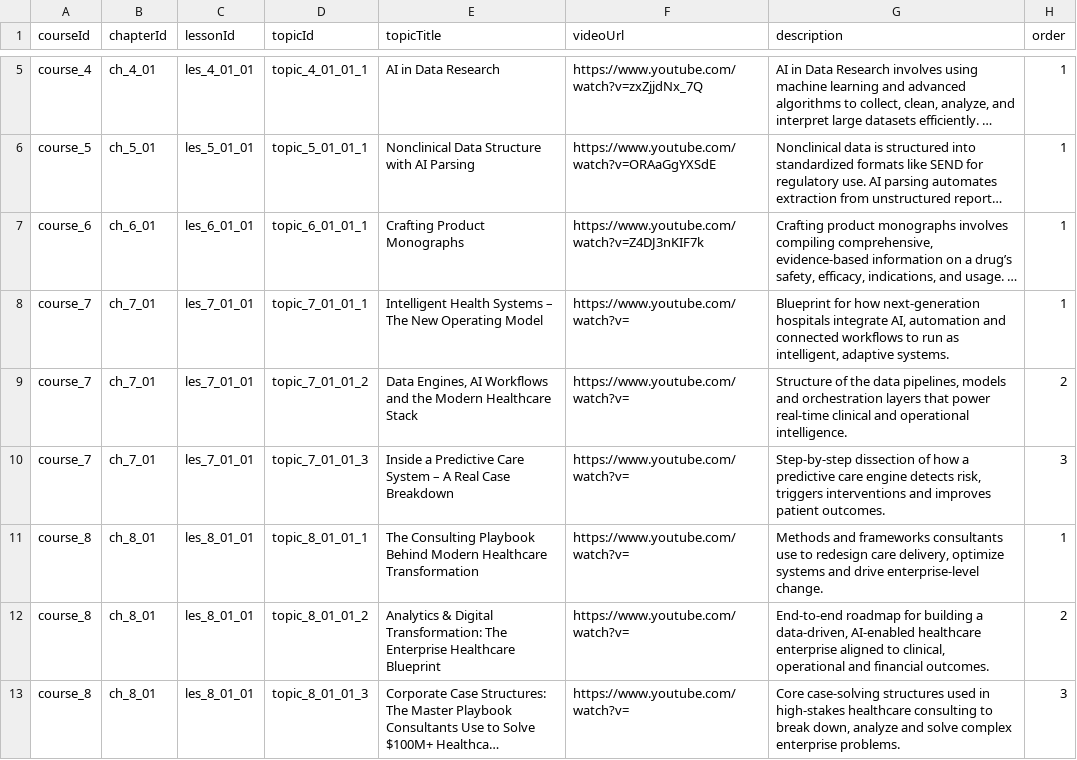
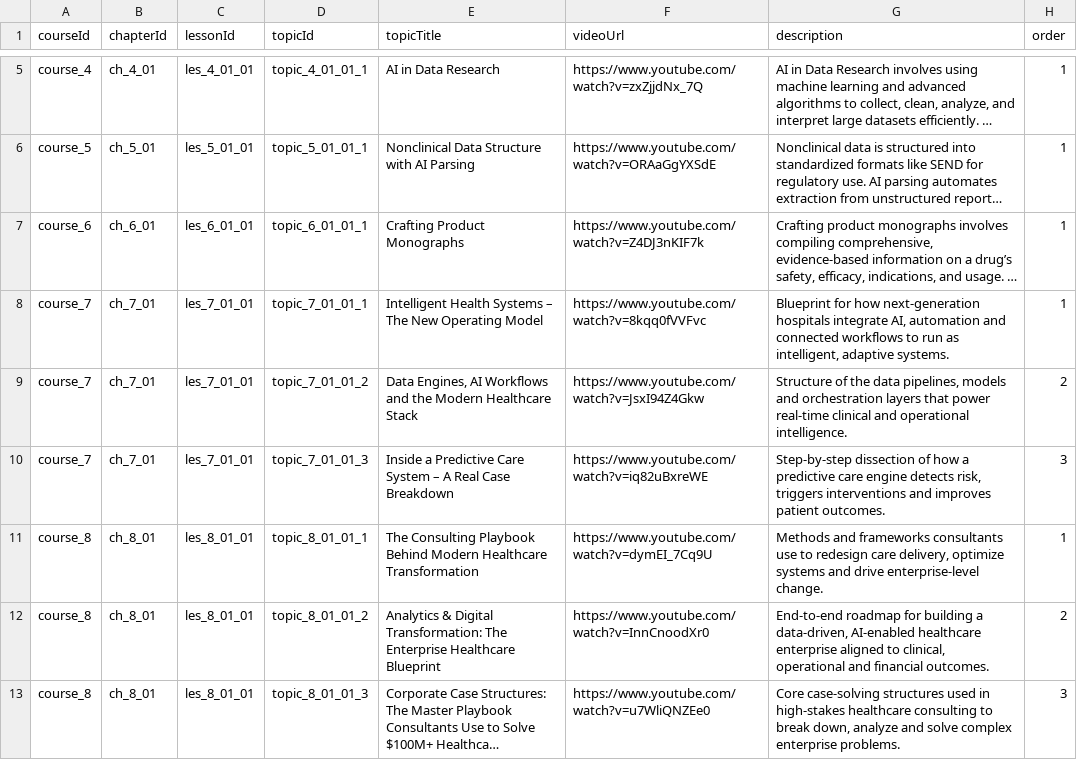
Before and after one commit to anasaran05/zane-omega, a CSV file: public/data/freetrail-topic - Sheet1.csv, drawn as a sheet; only a part is shown, gaps mark what is left out; long unchanged cells end in …; the diff names each change by its address in the sheet, - before the commit and + after, or states it on an @@ line.

Commit message:
Add new course topics and descriptions to CSV
Updated the CSV file to add new course topics and descriptions, ensuring the data is current and comprehensive.

```diff
--- a/public/data/freetrail-topic - Sheet1.csv
+++ b/public/data/freetrail-topic - Sheet1.csv
-F8 (videoUrl): https://www.youtube.com/watch?v=
+F8 (videoUrl): https://www.youtube.com/watch?v=8kqq0fVVFvc
-F9 (videoUrl): https://www.youtube.com/watch?v=
+F9 (videoUrl): https://www.youtube.com/watch?v=JsxI94Z4Gkw
-F10 (videoUrl): https://www.youtube.com/watch?v=
+F10 (videoUrl): https://www.youtube.com/watch?v=iq82uBxreWE
-F11 (videoUrl): https://www.youtube.com/watch?v=
+F11 (videoUrl): https://www.youtube.com/watch?v=dymEI_7Cq9U
-F12 (videoUrl): https://www.youtube.com/watch?v=
+F12 (videoUrl): https://www.youtube.com/watch?v=InnCnoodXr0
-F13 (videoUrl): https://www.youtube.com/watch?v=
+F13 (videoUrl): https://www.youtube.com/watch?v=u7WliQNZEe0
```
